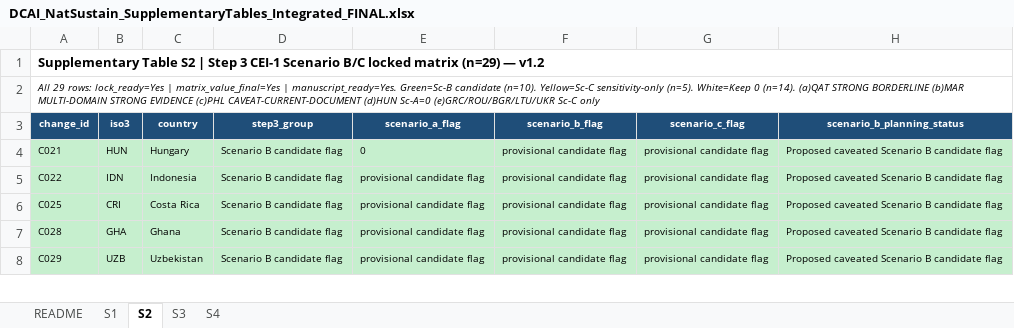
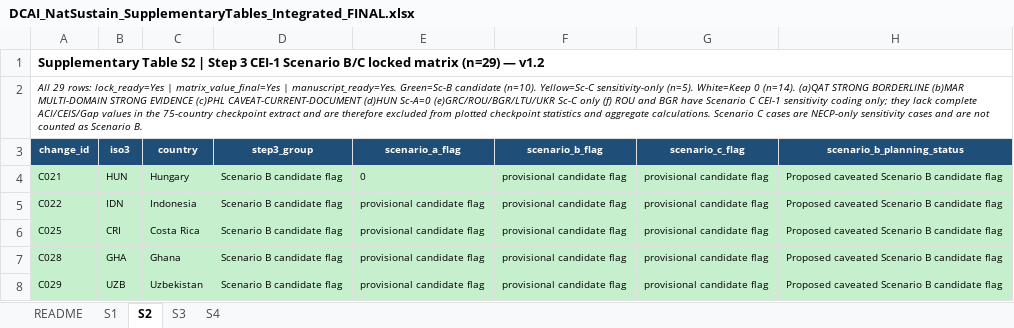
Before and after one commit to seungjin-data/DCAI-Nature-Sustainability, an Excel workbook: data/supplementary_tables/DCAI_NatSustain_SupplementaryTables_Integrated_FINAL.xlsx, sheet S2, drawn as a sheet; only a part is shown; values as stored, in another font and other column widths than the file's, no borders; the diff names each change by its address in the sheet, - before the commit and + after, or states it on an @@ line.

Commit message:
I-04: Add ROU/BGR data-pending footnote to S2
Add footnote (f) to Supplementary Table S2 clarifying that ROU and BGR
have Scenario C CEI-1 sensitivity coding only and lack complete
ACI/CEIS/Gap values in the 75-country checkpoint extract.
These countries are excluded from plotted checkpoint statistics
and aggregate calculations.

```diff
--- a/data/supplementary_tables/DCAI_NatSustain_SupplementaryTables_Integrated_FINAL.xlsx (sheet S2)
+++ b/data/supplementary_tables/DCAI_NatSustain_SupplementaryTables_Integrated_FINAL.xlsx (sheet S2)
-A2 (change_id): …Sc-C only
+A2 (change_id): …Sc-C only (f) ROU and BGR have Scenario C CEI-1 sensitivity coding only; they lack complete ACI/CEIS/Gap values in the 75-country checkpoint extract and are therefore excluded from plotted checkpoint statistics and aggregate calculations. Scenario C cases are NECP-only sensitivity cases and are not counted as Scenario B.
```
Also changed, not shown: sheet S4, sheet S1, tables/supplementary_tables/DCAI_NatSustain_SupplementaryTables_Integrated_FINAL.xlsx.
